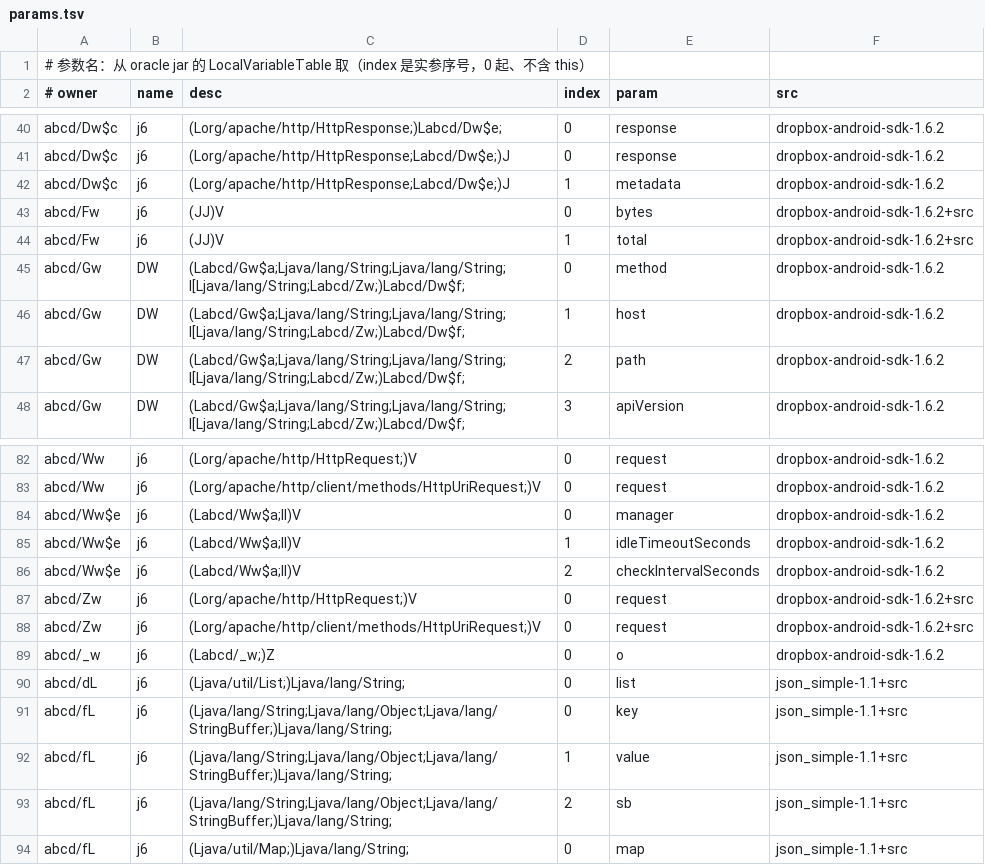
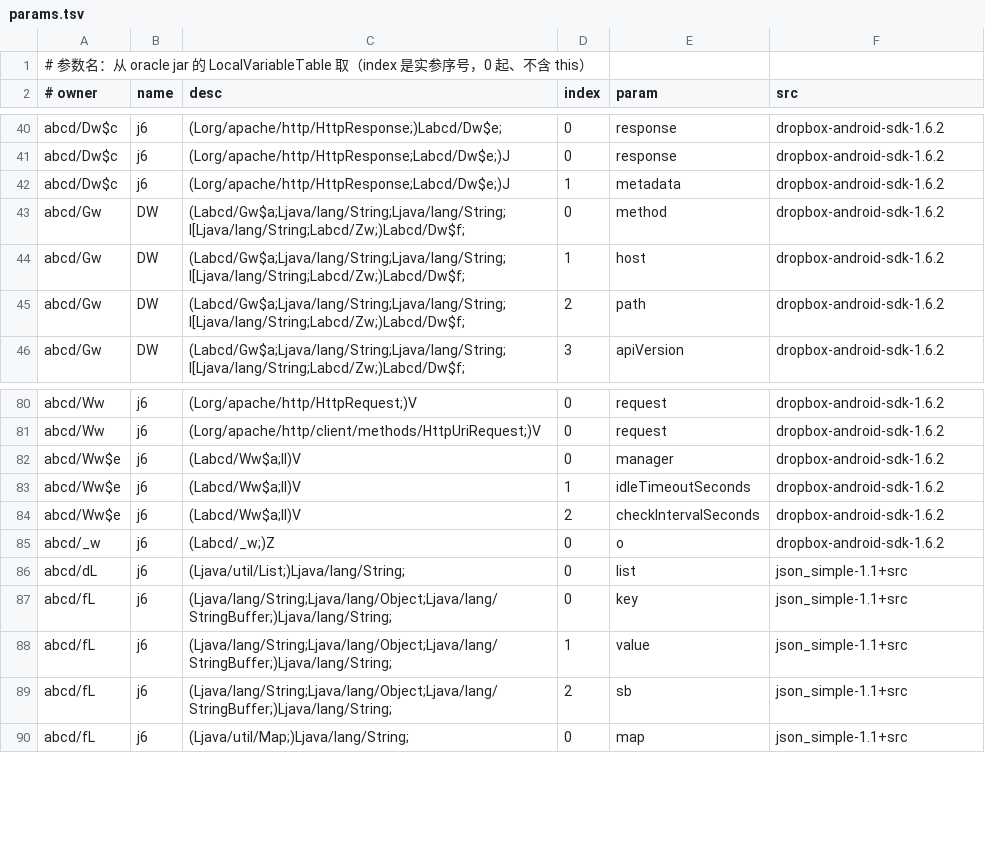
Before and after one commit to f401/MyAIDEProEnchanted, a TSV file: jobs/dropbox/params.tsv, drawn as a sheet; only a part is shown, gaps mark what is left out.

Commit message:
rebuild 顺带刷新 dropbox/zipsigner 的 params.tsv（派生文件），无命名变更

```diff
--- a/jobs/dropbox/params.tsv
+++ b/jobs/dropbox/params.tsv
@@ -42,4 +42,2 @@ abcd/Dw$c	j6	(Lorg/apache/http/HttpResponse;Labcd/Dw$e;)J	0	response	dropbox-and
 abcd/Dw$c	j6	(Lorg/apache/http/HttpResponse;Labcd/Dw$e;)J	1	metadata	dropbox-android-sdk-1.6.2
-abcd/Fw	j6	(JJ)V	0	bytes	dropbox-android-sdk-1.6.2+src
-abcd/Fw	j6	(JJ)V	1	total	dropbox-android-sdk-1.6.2+src
 abcd/Gw	DW	(Labcd/Gw$a;Ljava/lang/String;Ljava/lang/String;I[Ljava/lang/String;Labcd/Zw;)Labcd/Dw$f;	0	method	dropbox-android-sdk-1.6.2
@@ -86,4 +84,2 @@ abcd/Ww$e	j6	(Labcd/Ww$a;II)V	1	idleTimeoutSeconds	dropbox-android-sdk-1.6.2
 abcd/Ww$e	j6	(Labcd/Ww$a;II)V	2	checkIntervalSeconds	dropbox-android-sdk-1.6.2
-abcd/Zw	j6	(Lorg/apache/http/HttpRequest;)V	0	request	dropbox-android-sdk-1.6.2+src
-abcd/Zw	j6	(Lorg/apache/http/client/methods/HttpUriRequest;)V	0	request	dropbox-android-sdk-1.6.2+src
 abcd/_w	j6	(Labcd/_w;)Z	0	o	dropbox-android-sdk-1.6.2
```
Also changed, not shown: 1 other file.
